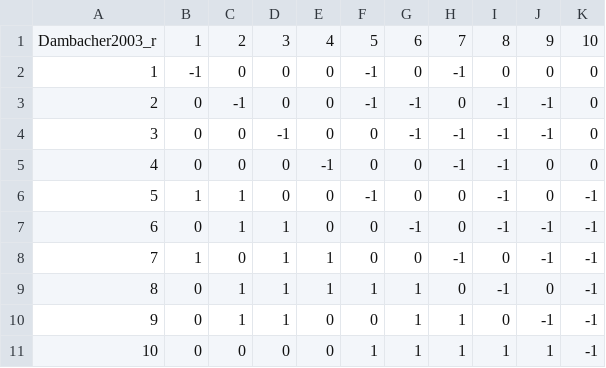
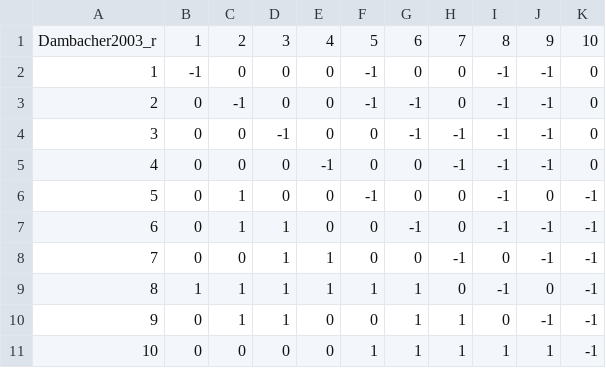
Before and after one commit to dkoslicki/PressPurt, a CSV file: ExampleJacobians/Qualitative/Dambacher2003_r.csv, drawn as a sheet.

```diff
--- a/ExampleJacobians/Qualitative/Dambacher2003_r.csv
+++ b/ExampleJacobians/Qualitative/Dambacher2003_r.csv
@@ -1,10 +1,10 @@
 Dambacher2003_r,1,2,3,4,5,6,7,8,9,10
-1,-1,0,0,0,-1,0,-1,0,0,0
+1,-1,0,0,0,-1,0,0,-1,-1,0
 2,0,-1,0,0,-1,-1,0,-1,-1,0
 3,0,0,-1,0,0,-1,-1,-1,-1,0
-4,0,0,0,-1,0,0,-1,-1,0,0
-5,1,1,0,0,-1,0,0,-1,0,-1
+4,0,0,0,-1,0,0,-1,-1,-1,0
+5,0,1,0,0,-1,0,0,-1,0,-1
 6,0,1,1,0,0,-1,0,-1,-1,-1
-7,1,0,1,1,0,0,-1,0,-1,-1
-8,0,1,1,1,1,1,0,-1,0,-1
+7,0,0,1,1,0,0,-1,0,-1,-1
+8,1,1,1,1,1,1,0,-1,0,-1
 9,0,1,1,0,0,1,1,0,-1,-1
```
Also changed, not shown: ExampleJacobians/Qualitative/Dambacher2003_b.csv, ExampleJacobians/Qualitative/Dambacher2003_f.csv, 12 other files.
